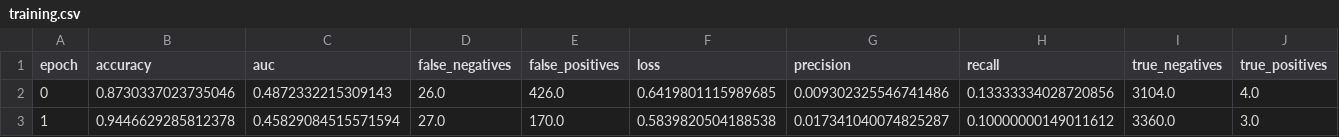
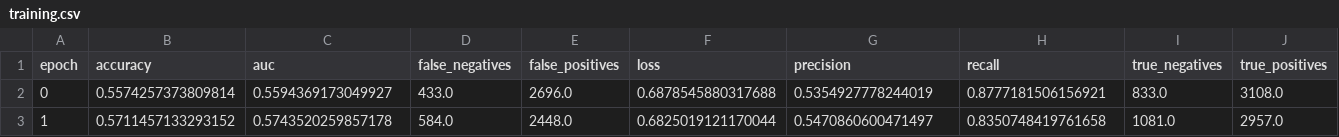
Before and after one commit to timzhen38/EDM_NEW, a CSV file: Kaggle/Regular/keras-models/KerasGRU/training.csv, drawn as a sheet; only a part is shown; the diff covers the shown part only; the diff names each change by its address in the sheet, - before the commit and + after, or states it on an @@ line.

```diff
--- a/Kaggle/Regular/keras-models/KerasGRU/training.csv
+++ b/Kaggle/Regular/keras-models/KerasGRU/training.csv
-B2 (accuracy): 0.8730337023735046
+B2 (accuracy): 0.5574257373809814
-C2 (auc): 0.4872332215309143
+C2 (auc): 0.5594369173049927
-D2 (false_negatives): 26.0
+D2 (false_negatives): 433.0
-E2 (false_positives): 426.0
+E2 (false_positives): 2696.0
-F2 (loss): 0.6419801115989685
+F2 (loss): 0.6878545880317688
-G2 (precision): 0.009302325546741486
+G2 (precision): 0.5354927778244019
-H2 (recall): 0.13333334028720856
+H2 (recall): 0.8777181506156921
-I2 (true_negatives): 3104.0
+I2 (true_negatives): 833.0
-J2 (true_positives): 4.0
+J2 (true_positives): 3108.0
-B3 (accuracy): 0.9446629285812378
+B3 (accuracy): 0.5711457133293152
-C3 (auc): 0.45829084515571594
+C3 (auc): 0.5743520259857178
-D3 (false_negatives): 27.0
+D3 (false_negatives): 584.0
-E3 (false_positives): 170.0
+E3 (false_positives): 2448.0
-F3 (loss): 0.5839820504188538
+F3 (loss): 0.6825019121170044
-G3 (precision): 0.017341040074825287
+G3 (precision): 0.5470860600471497
-H3 (recall): 0.10000000149011612
+H3 (recall): 0.8350748419761658
-I3 (true_negatives): 3360.0
+I3 (true_negatives): 1081.0
-J3 (true_positives): 3.0
+J3 (true_positives): 2957.0
```
Also changed, not shown: 162 edited cells elsewhere in this file, Kaggle/Regular/keras-models/KerasLSTM/training.csv, 16 other files.
